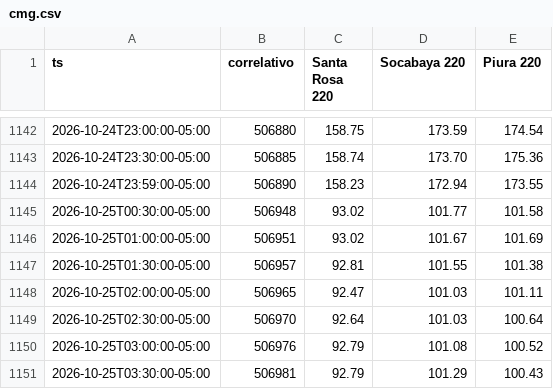
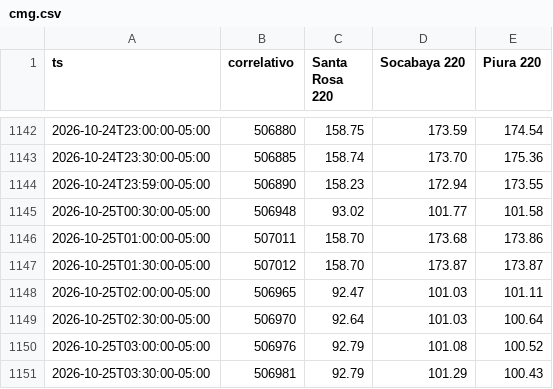
Before and after one commit to giordano1805-lab/Cmg-Rosa, a CSV file: data/cmg.csv, drawn as a sheet; only a part is shown, gaps mark what is left out.

```diff
--- a/data/cmg.csv
+++ b/data/cmg.csv
@@ -1145,4 +1145,4 @@ ts,correlativo,Santa Rosa 220,Socabaya 220,Piura 220
 2026-10-25T00:30:00-05:00,506948,93.02,101.77,101.58
-2026-10-25T01:00:00-05:00,506951,93.02,101.67,101.69
-2026-10-25T01:30:00-05:00,506957,92.81,101.55,101.38
+2026-10-25T01:00:00-05:00,507011,158.70,173.68,173.86
+2026-10-25T01:30:00-05:00,507012,158.70,173.87,173.87
 2026-10-25T02:00:00-05:00,506965,92.47,101.03,101.11
```
Also changed, not shown: 2 other files.
